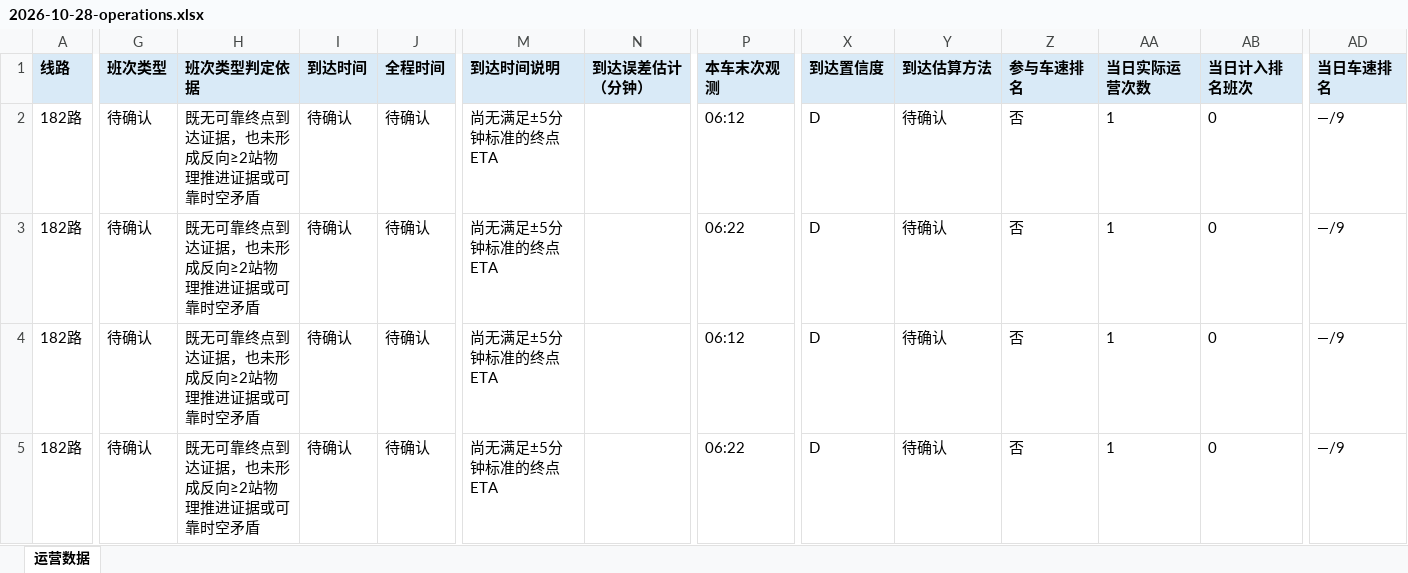
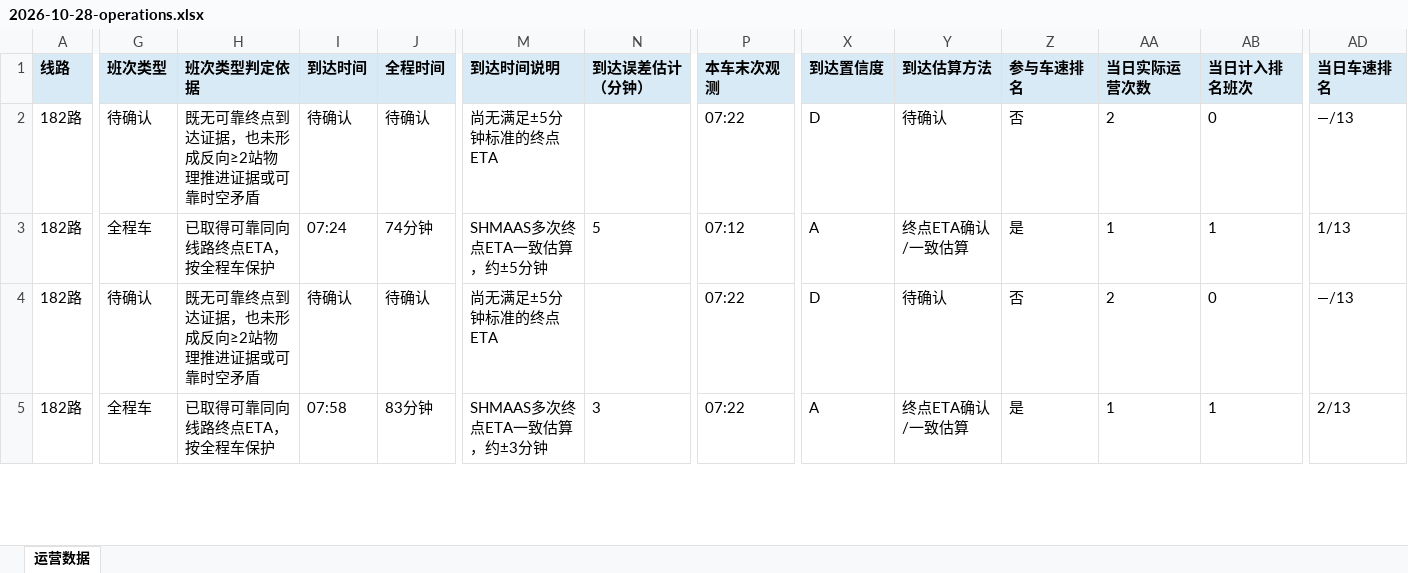
Before and after one commit to lilyQ-stack/shanghai-bus-operations, an Excel workbook: data/export/2026-10-28-operations.xlsx, sheet 运营数据, drawn as a sheet; only a part is shown, gaps mark what is left out; values as stored, in another font and other column widths than the file's, no borders; the diff covers the shown part only; the diff names each change by its address in the sheet, - before the commit and + after, or states it on an @@ line.

```diff
--- a/data/export/2026-10-28-operations.xlsx (sheet 运营数据)
+++ b/data/export/2026-10-28-operations.xlsx (sheet 运营数据)
-P2 (本车末次观测): 06:12
+P2 (本车末次观测): 07:22
-AA2 (当日实际运营次数): 1
+AA2 (当日实际运营次数): 2
-AD2 (当日车速排名): —/9
+AD2 (当日车速排名): —/13
-G3 (班次类型): 待确认
+G3 (班次类型): 全程车
-H3 (班次类型判定依据): 既无可靠终点到达证据，也未形成反向≥2站物理推进证据或可靠时空矛盾
+H3 (班次类型判定依据): 已取得可靠同向线路终点ETA，按全程车保护
-I3 (到达时间): 待确认
+I3 (到达时间): 07:24
-J3 (全程时间): 待确认
+J3 (全程时间): 74分钟
-M3 (到达时间说明): 尚无满足±5分钟标准的终点ETA
+M3 (到达时间说明): SHMAAS多次终点ETA一致估算，约±5分钟
-N3 (到达误差估计（分钟）): (empty)
+N3 (到达误差估计（分钟）): 5
-P3 (本车末次观测): 06:22
+P3 (本车末次观测): 07:12
-X3 (到达置信度): D
+X3 (到达置信度): A
-Y3 (到达估算方法): 待确认
+Y3 (到达估算方法): 终点ETA确认/一致估算
-Z3 (参与车速排名): 否
+Z3 (参与车速排名): 是
-AB3 (当日计入排名班次): 0
+AB3 (当日计入排名班次): 1
-AD3 (当日车速排名): —/9
+AD3 (当日车速排名): 1/13
-P4 (本车末次观测): 06:12
+P4 (本车末次观测): 07:22
-AA4 (当日实际运营次数): 1
+AA4 (当日实际运营次数): 2
-AD4 (当日车速排名): —/9
+AD4 (当日车速排名): —/13
-G5 (班次类型): 待确认
+G5 (班次类型): 全程车
-H5 (班次类型判定依据): 既无可靠终点到达证据，也未形成反向≥2站物理推进证据或可靠时空矛盾
+H5 (班次类型判定依据): 已取得可靠同向线路终点ETA，按全程车保护
-I5 (到达时间): 待确认
+I5 (到达时间): 07:58
-J5 (全程时间): 待确认
+J5 (全程时间): 83分钟
-M5 (到达时间说明): 尚无满足±5分钟标准的终点ETA
+M5 (到达时间说明): SHMAAS多次终点ETA一致估算，约±3分钟
-N5 (到达误差估计（分钟）): (empty)
+N5 (到达误差估计（分钟）): 3
-P5 (本车末次观测): 06:22
+P5 (本车末次观测): 07:22
-X5 (到达置信度): D
+X5 (到达置信度): A
-Y5 (到达估算方法): 待确认
+Y5 (到达估算方法): 终点ETA确认/一致估算
-Z5 (参与车速排名): 否
+Z5 (参与车速排名): 是
-AB5 (当日计入排名班次): 0
+AB5 (当日计入排名班次): 1
-AD5 (当日车速排名): —/9
+AD5 (当日车速排名): 2/13
```
Also changed, not shown: 30 added rows and 38 edited cells elsewhere in this sheet, data/export/2026-10-28-182路.xlsx, data/export/2026-10-28-浦东35路.xlsx, 7 other files.
